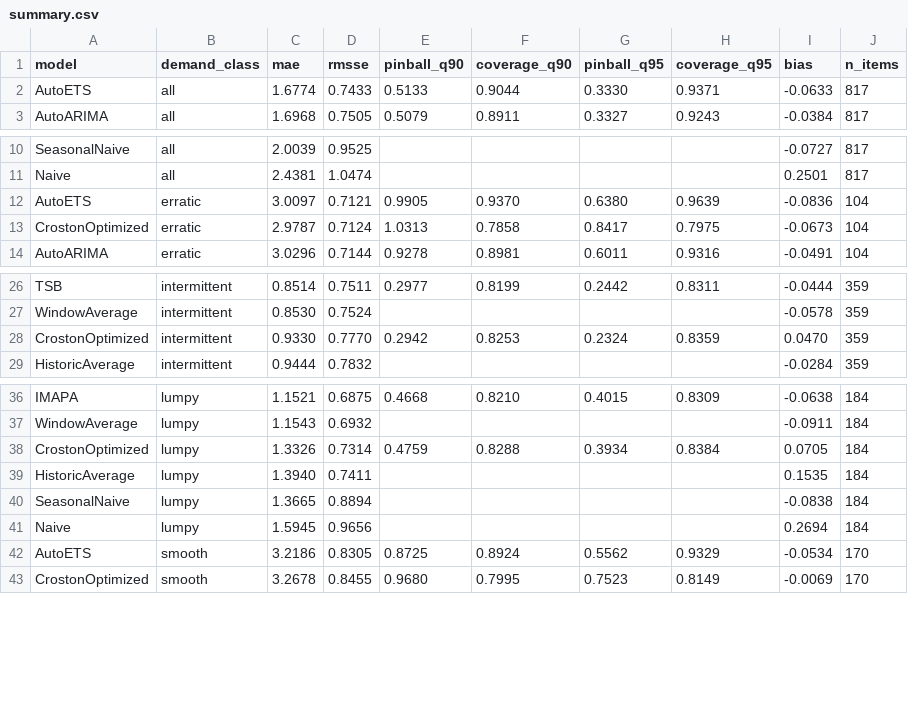
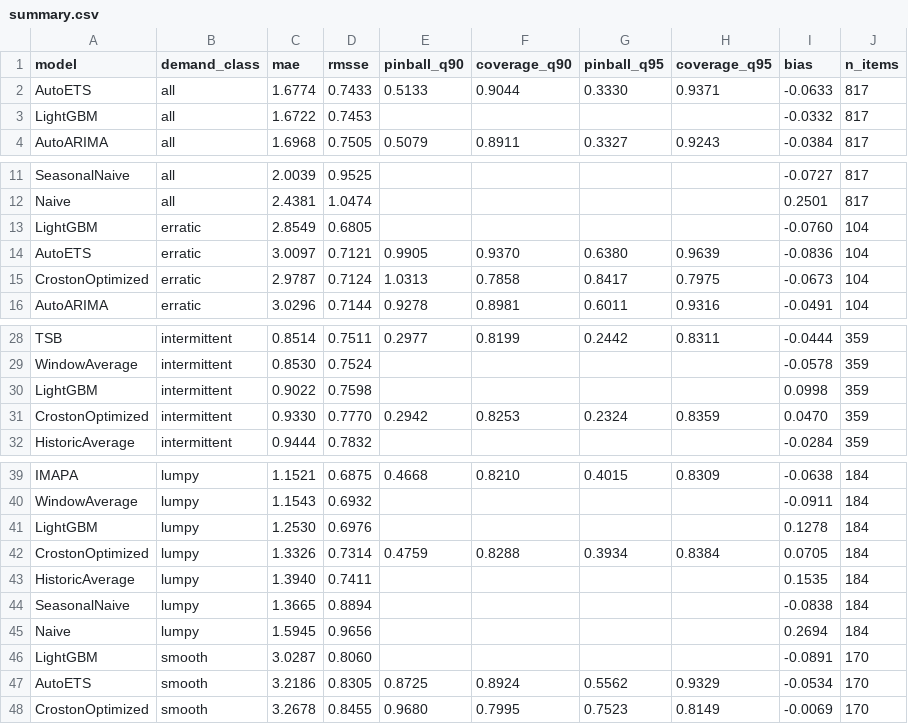
Before and after one commit to vitorneve-s7/supply-chain-decision-platform, a CSV file: results/summary.csv, drawn as a sheet; only a part is shown, gaps mark what is left out; the diff names each change by its address in the sheet, - before the commit and + after, or states it on an @@ line.

Commit message:
Add global LightGBM model

```diff
--- a/results/summary.csv
+++ b/results/summary.csv
+row 3: LightGBM | all | 1.6722 | 0.7453 |  |  |  |  | -0.0332 | 817
+row 13: LightGBM | erratic | 2.8549 | 0.6805 |  |  |  |  | -0.0760 | 104
+row 30: LightGBM | intermittent | 0.9022 | 0.7598 |  |  |  |  | 0.0998 | 359
+row 41: LightGBM | lumpy | 1.2530 | 0.6976 |  |  |  |  | 0.1278 | 184
+row 46: LightGBM | smooth | 3.0287 | 0.8060 |  |  |  |  | -0.0891 | 170
```
Also changed, not shown: 9 other files.
